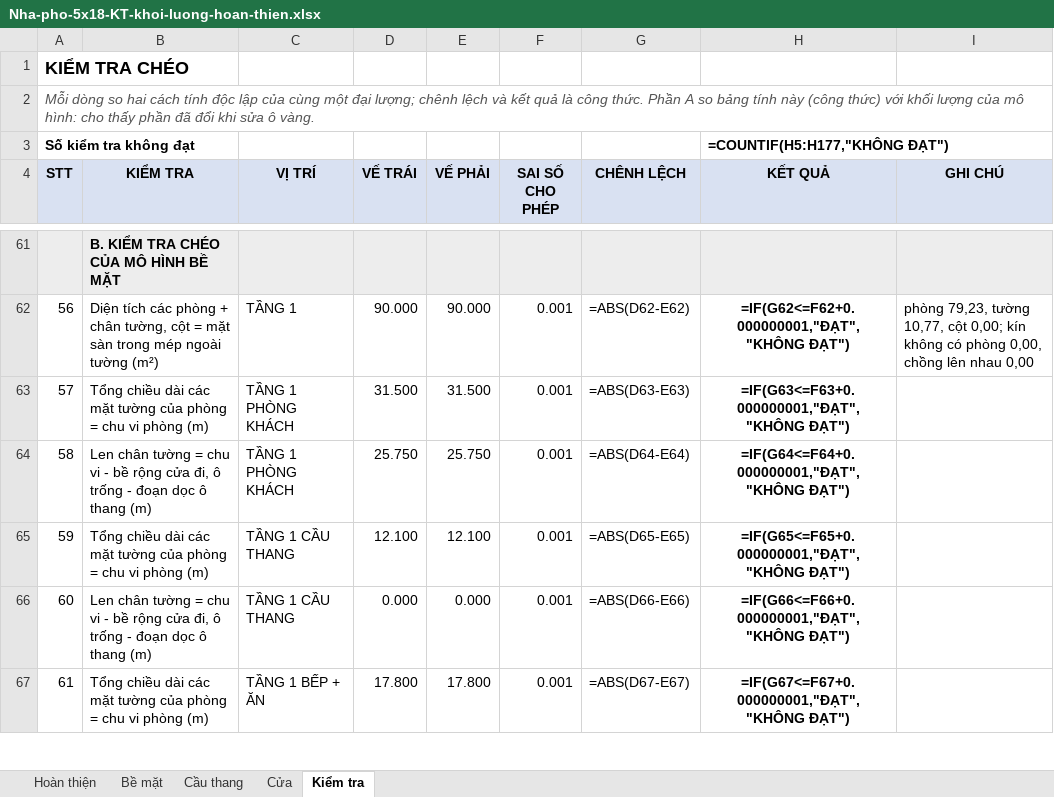
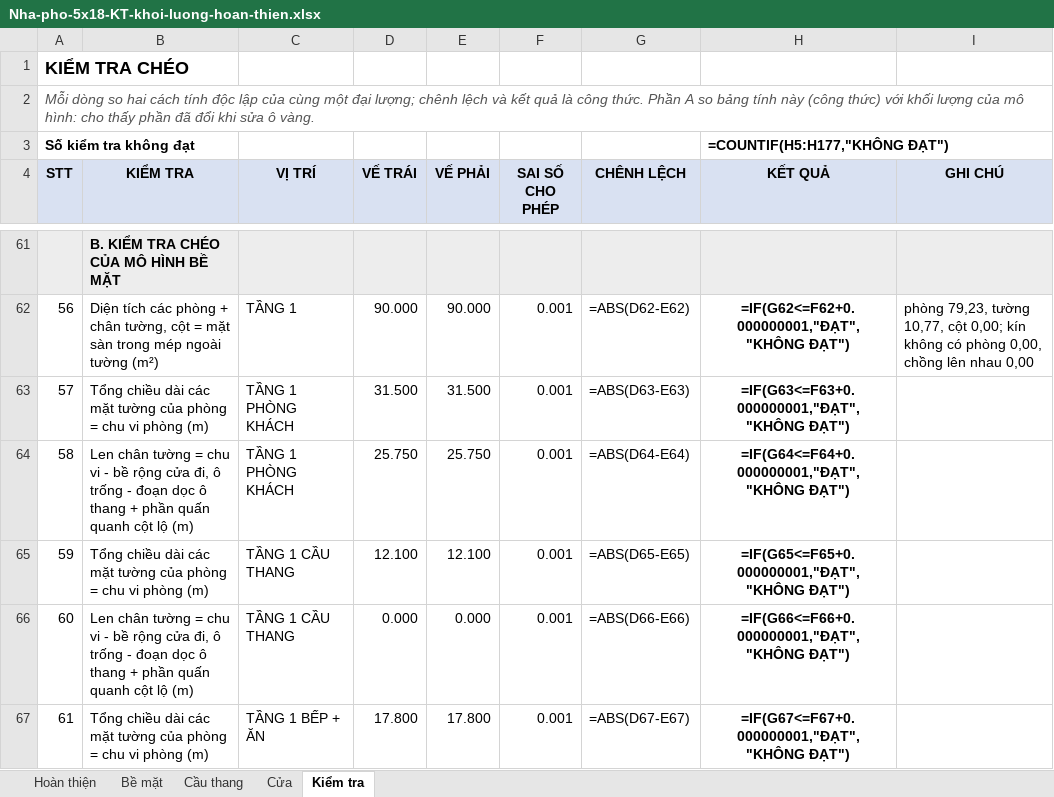
Before and after one commit to 2ez4gcx/autocad-mcp, an Excel workbook: examples/Nha-pho-5x18-KT-khoi-luong-hoan-thien.xlsx, sheet Kiểm tra, drawn as a sheet; only a part is shown, gaps mark what is left out; values as stored, in another font and other column widths than the file's, no borders; formulas without a stored value are shown as written; the diff covers the shown part only; the diff names each change by its address in the sheet, - before the commit and + after, or states it on an @@ line.

```diff
--- a/examples/Nha-pho-5x18-KT-khoi-luong-hoan-thien.xlsx (sheet Kiểm tra)
+++ b/examples/Nha-pho-5x18-KT-khoi-luong-hoan-thien.xlsx (sheet Kiểm tra)
-B64 (KIỂM TRA): …ô thang (m)
+B64 (KIỂM TRA): …ô thang + phần quấn quanh cột lộ (m)
-B66 (KIỂM TRA): …ô thang (m)
+B66 (KIỂM TRA): …ô thang + phần quấn quanh cột lộ (m)
```
Also changed, not shown: 14 edited cells elsewhere in this sheet, 32 other files.
